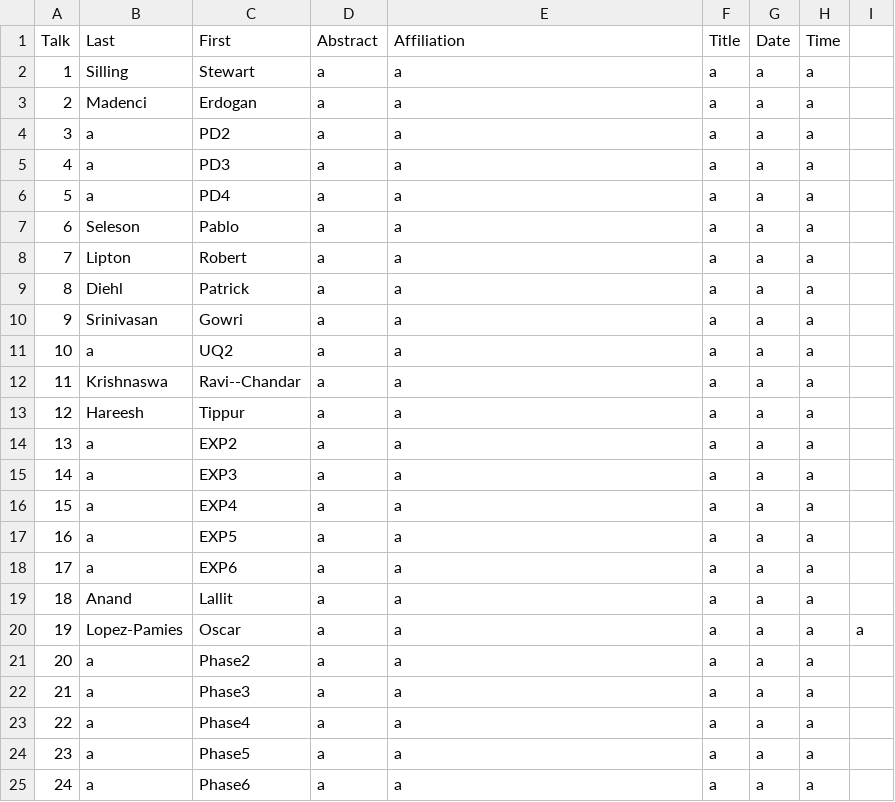
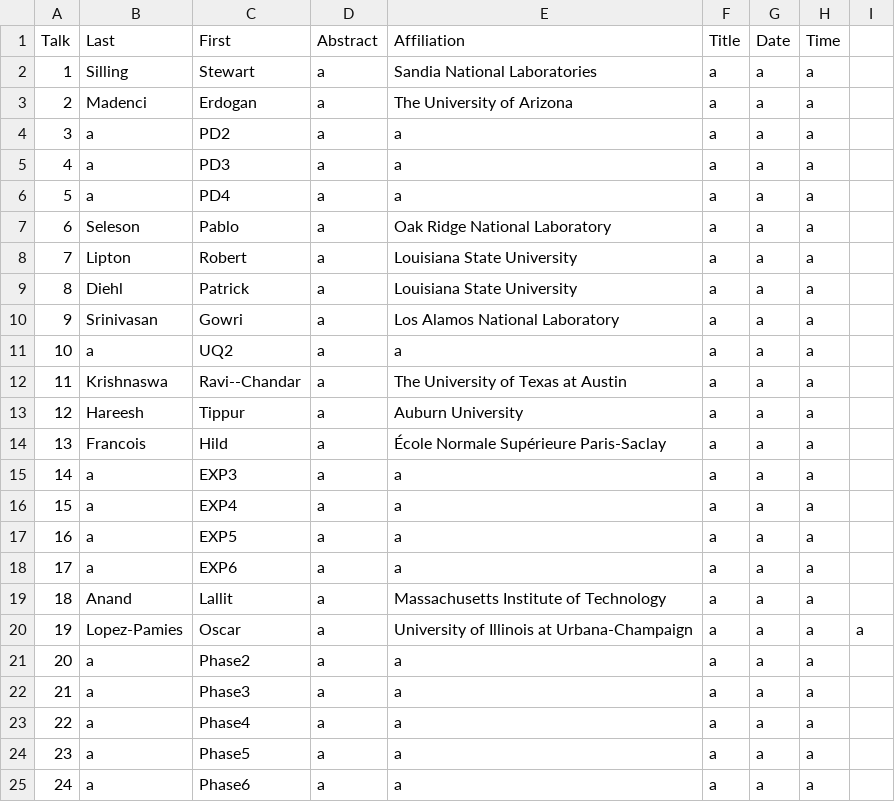
Before and after one commit to diehlpk/wfm2020, a CSV file: data.csv, drawn as a sheet.

Commit message:
Update speakers

```diff
--- a/data.csv
+++ b/data.csv
@@ -1,4 +1,4 @@
 Talk,Last,First,Abstract,Affiliation,Title,Date,Time
-1,Silling ,Stewart,a,a,a,a,a
-2,Madenci,Erdogan,a,a,a,a,a
+1,Silling ,Stewart,a,Sandia National Laboratories ,a,a,a
+2,Madenci,Erdogan,a,The University of Arizona,a,a,a
 3,a,PD2,a,a,a,a,a
@@ -6,10 +6,10 @@ Talk,Last,First,Abstract,Affiliation,Title,Date,Time
 5,a,PD4,a,a,a,a,a
-6,Seleson,Pablo,a,a,a,a,a
-7,Lipton,Robert,a,a,a,a,a
-8,Diehl,Patrick,a,a,a,a,a
-9,Srinivasan,Gowri,a,a,a,a,a
+6,Seleson,Pablo,a,Oak Ridge National Laboratory,a,a,a
+7,Lipton,Robert,a,Louisiana State University,a,a,a
+8,Diehl,Patrick,a,Louisiana State University,a,a,a
+9,Srinivasan,Gowri,a,Los Alamos National Laboratory,a,a,a
 10,a,UQ2,a,a,a,a,a
-11,Krishnaswa,Ravi--Chandar,a,a,a,a,a
-12,Hareesh,Tippur,a,a,a,a,a
-13,a,EXP2,a,a,a,a,a
+11,Krishnaswa,Ravi--Chandar,a,The University of Texas at Austin,a,a,a
+12,Hareesh,Tippur,a,Auburn University,a,a,a
+13,Francois,Hild,a,École Normale Supérieure Paris-Saclay,a,a,a
 14,a,EXP3,a,a,a,a,a
@@ -18,4 +18,4 @@ Talk,Last,First,Abstract,Affiliation,Title,Date,Time
 17,a,EXP6,a,a,a,a,a
-18,Anand,Lallit,a,a,a,a,a
-19,Lopez-Pamies,Oscar,a,a,a,a,a,a
+18,Anand,Lallit,a,Massachusetts Institute of Technology,a,a,a
+19,Lopez-Pamies,Oscar,a,University of Illinois at Urbana-Champaign,a,a,a,a
 20,a,Phase2,a,a,a,a,a
```
